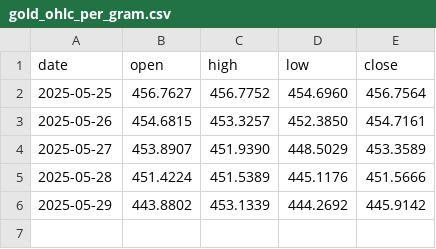
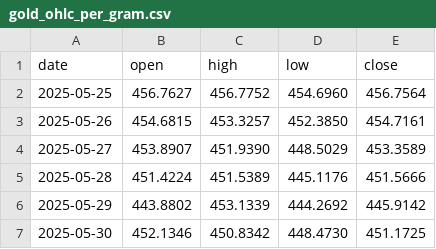
Before and after one commit to ArifPeycal/gold-alerts-bot, a CSV file: gold_ohlc_per_gram.csv, drawn as a sheet.

```diff
--- a/gold_ohlc_per_gram.csv
+++ b/gold_ohlc_per_gram.csv
@@ -6 +6,2 @@ date,open,high,low,close
 2025-05-29,443.8802,453.1339,444.2692,445.9142
+2025-05-30,452.1346,450.8342,448.4730,451.1725
```
